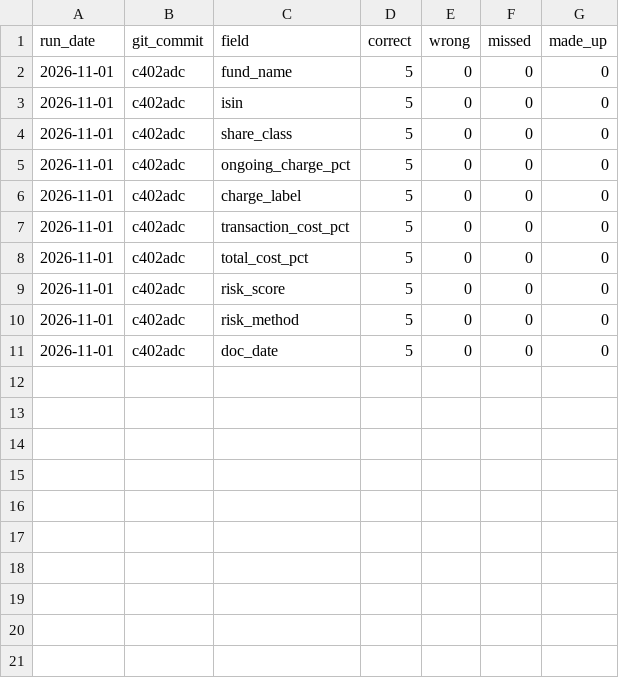
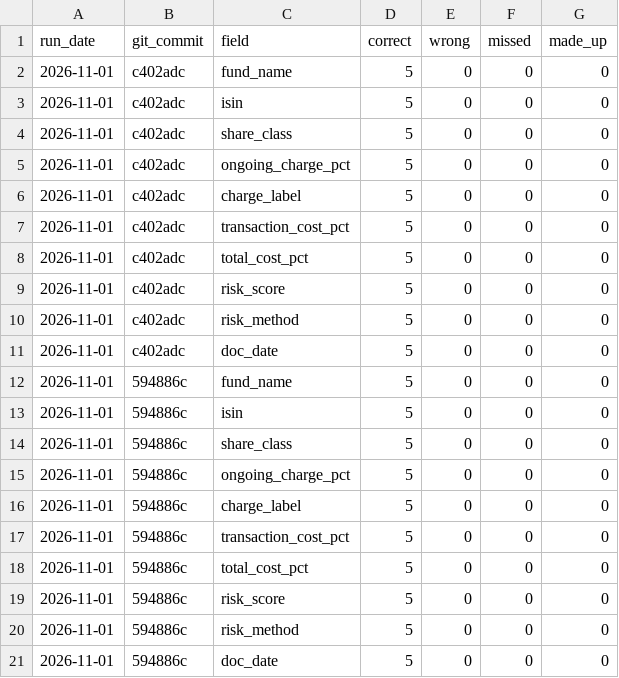
Before and after one commit to Nawaraj12345/fund-crosschecker, a CSV file: results/kiid_scores.csv, drawn as a sheet.

```diff
--- a/results/kiid_scores.csv
+++ b/results/kiid_scores.csv
@@ -11 +11,11 @@ run_date,git_commit,field,correct,wrong,missed,made_up
 2026-11-01,c402adc,doc_date,5,0,0,0
+2026-11-01,594886c,fund_name,5,0,0,0
+2026-11-01,594886c,isin,5,0,0,0
+2026-11-01,594886c,share_class,5,0,0,0
+2026-11-01,594886c,ongoing_charge_pct,5,0,0,0
+2026-11-01,594886c,charge_label,5,0,0,0
+2026-11-01,594886c,transaction_cost_pct,5,0,0,0
+2026-11-01,594886c,total_cost_pct,5,0,0,0
+2026-11-01,594886c,risk_score,5,0,0,0
+2026-11-01,594886c,risk_method,5,0,0,0
+2026-11-01,594886c,doc_date,5,0,0,0
```
Also changed, not shown: results/factsheet_scores.csv, results/kid_scores.csv, 2 other files.
